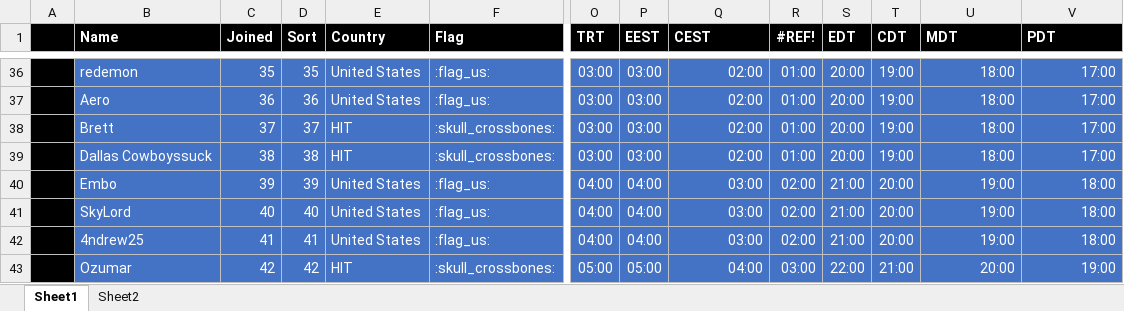
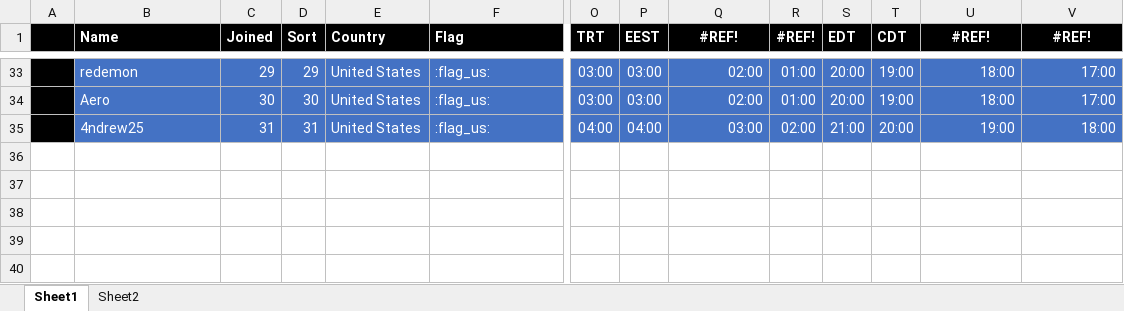
Before and after one commit to JackMek/arena-payout, an Excel workbook: SWGoH_Shard.xlsx, sheet Sheet1, drawn as a sheet; only a part is shown, gaps mark what is left out; values as stored, in another font and other column widths than the file's, no borders; conditional formats not drawn; removed rows and columns are numbered as before the commit, all else as after; rows hold the shown columns only; the diff covers the shown part only; the diff names each change by its address in the sheet, - before the commit and + after, or states it on an @@ line.

Commit message:
Add files via upload

```diff
--- a/SWGoH_Shard.xlsx (sheet Sheet1)
+++ b/SWGoH_Shard.xlsx (sheet Sheet1)
-Q1: CEST
+Q1: #REF!
-Q1 alignment: left
+Q1 alignment: center
-U1: MDT
+U1: #REF!
-U1:V1 alignment: left
+U1:V1 alignment: center
-V1: PDT
+V1: #REF!
-C33 (Joined): 35
+C33 (Joined): 29
-D33 (Sort): 35
+D33 (Sort): 29
-C34 (Joined): 36
+C34 (Joined): 30
-D34 (Sort): 36
+D34 (Sort): 30
-row 38:  | Brett | 37 | 37 | HIT | :skull_crossbones: | 03:00 | 03:00 | 02:00 | 01:00 | 20:00 | 19:00 | 18:00 | 17:00
-row 39:  | Dallas Cowboyssuck | 38 | 38 | HIT | :skull_crossbones: | 03:00 | 03:00 | 02:00 | 01:00 | 20:00 | 19:00 | 18:00 | 17:00
-row 40:  | Embo | 39 | 39 | United States | :flag_us: | 04:00 | 04:00 | 03:00 | 02:00 | 21:00 | 20:00 | 19:00 | 18:00
-row 41:  | SkyLord | 40 | 40 | United States | :flag_us: | 04:00 | 04:00 | 03:00 | 02:00 | 21:00 | 20:00 | 19:00 | 18:00
-C35 (Joined): 41
+C35 (Joined): 31
-D35 (Sort): 41
+D35 (Sort): 31
-row 43:  | Ozumar | 42 | 42 | HIT | :skull_crossbones: | 05:00 | 05:00 | 04:00 | 03:00 | 22:00 | 21:00 | 20:00 | 19:00
```
Also changed, not shown: 2 added rows, 5 removed rows, 95 edited cells and cell formats elsewhere in this sheet, formulas that keep their value.
